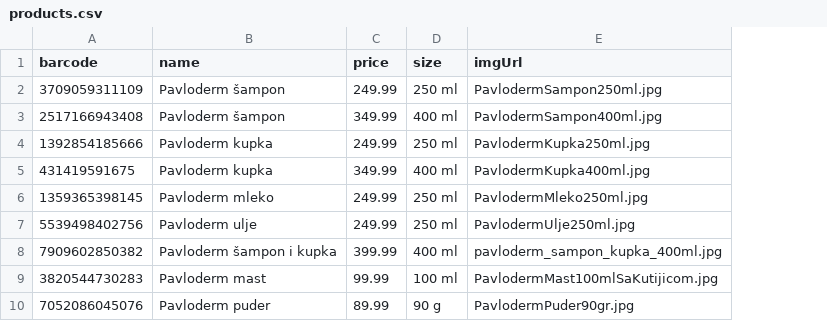
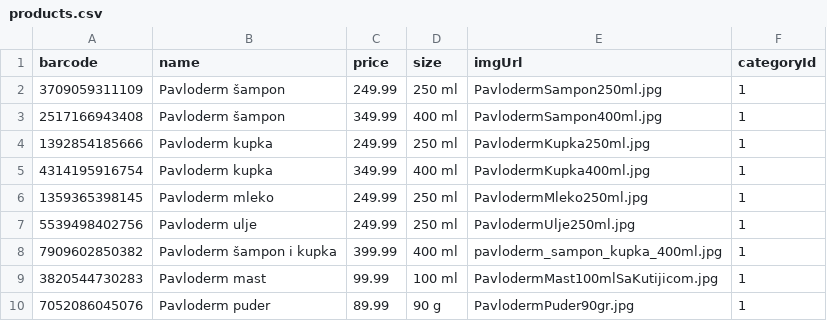
Before and after one commit to jankelaa/small-business-infrastructure, a CSV file: storage/products.csv, drawn as a sheet; the diff names each change by its address in the sheet, - before the commit and + after, or states it on an @@ line.

Commit message:
category filter and product orders

```diff
--- a/storage/products.csv
+++ b/storage/products.csv
+column F (categoryId), rows 2-10: all 1
-A5 (barcode): 431419591675
+A5 (barcode): 4314195916754
```
Also changed, not shown: 13 other files.
